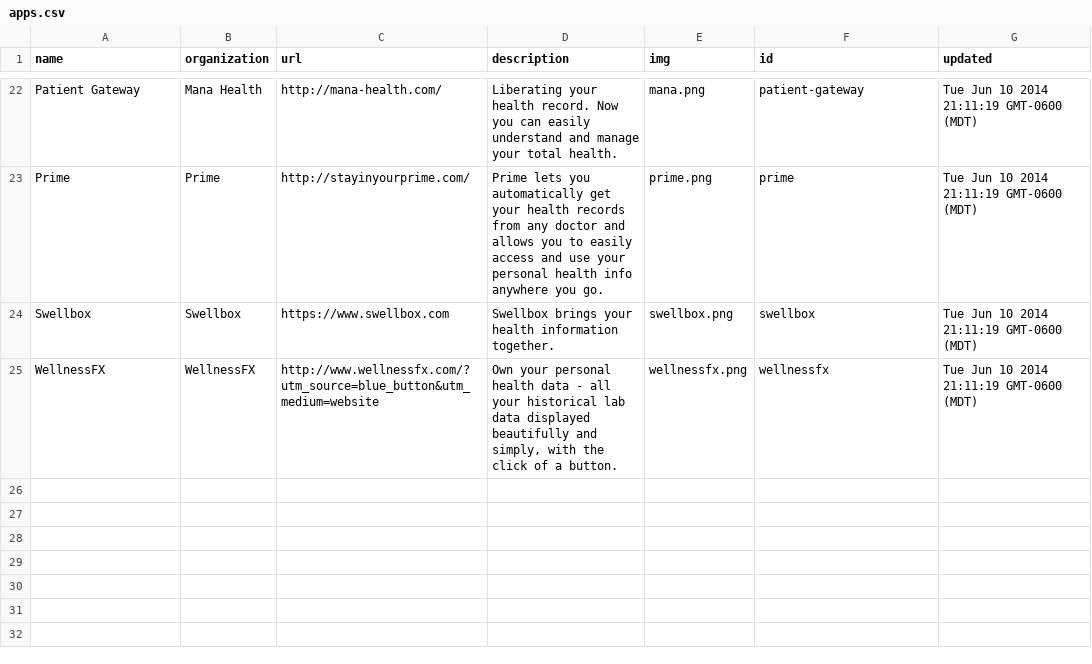
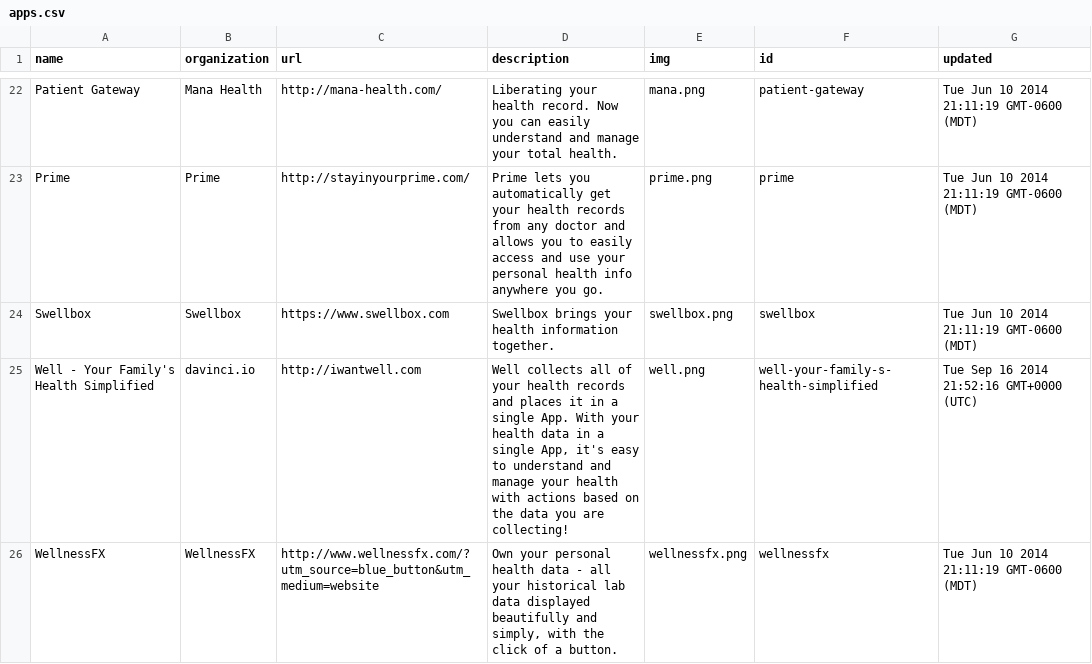
Before and after one commit to blue-button/connector, a CSV file: public/data/apps.csv, drawn as a sheet; only a part is shown, gaps mark what is left out; the diff names each change by its address in the sheet, - before the commit and + after, or states it on an @@ line.

```diff
--- a/public/data/apps.csv
+++ b/public/data/apps.csv
+row 25: Well - Your Family's Health Simplified | davinci.io | http://iwantwell.com | Well collects all of your health records and places it in a single App. With your health data in a single App, it's easy to understand and manage your health with actions based on the data you are collecting! | well.png | well-your-family-s-health-simplified | Tue Sep 16 2014 21:52:16 GMT+0000 (UTC)
```
Also changed, not shown: public/data/organizations.csv, 14 other files.
